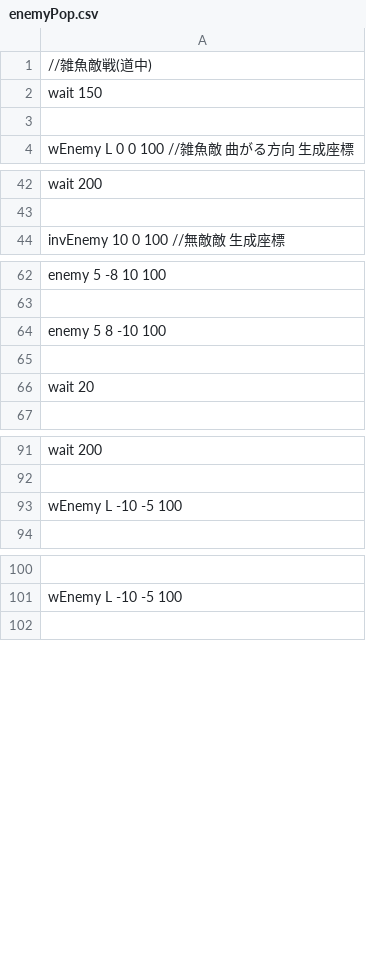
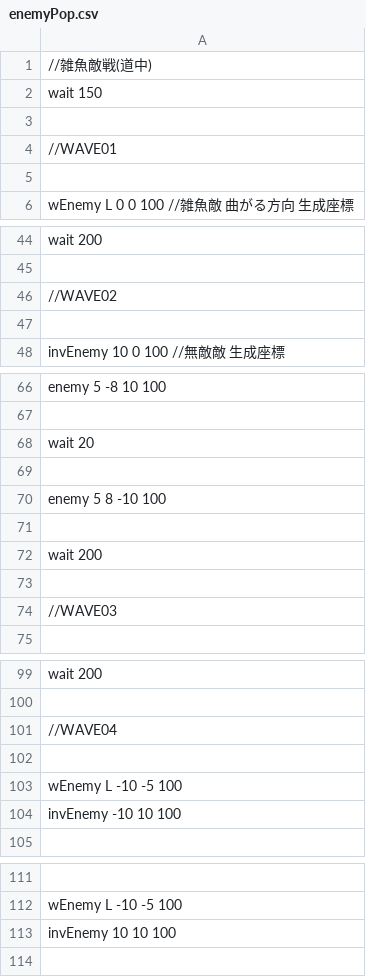
Before and after one commit to IguchiShunpei/MyGame, a CSV file: Resources/csv/enemyPop.csv, drawn as a sheet; only a part is shown, gaps mark what is left out; addresses are those after the commit; the diff covers the shown part only; the diff names each change by its address in the sheet, - before the commit and + after, or states it on an @@ line.

```diff
--- a/Resources/csv/enemyPop.csv
+++ b/Resources/csv/enemyPop.csv
+row 4: //WAVE01
+row 5: (empty)
+row 46: //WAVE02
+row 47: (empty)
+row 68: wait 20
+row 69: (empty)
+row 72: wait 200
+row 73: (empty)
-A74: wait 20
+A74: //WAVE03
+row 101: //WAVE04
+row 102: (empty)
+row 104: invEnemy -10 10 100
+row 113: invEnemy 10 10 100
```
Also changed, not shown: 2 added rows and 1 edited cell elsewhere in this file, 10 other files.
